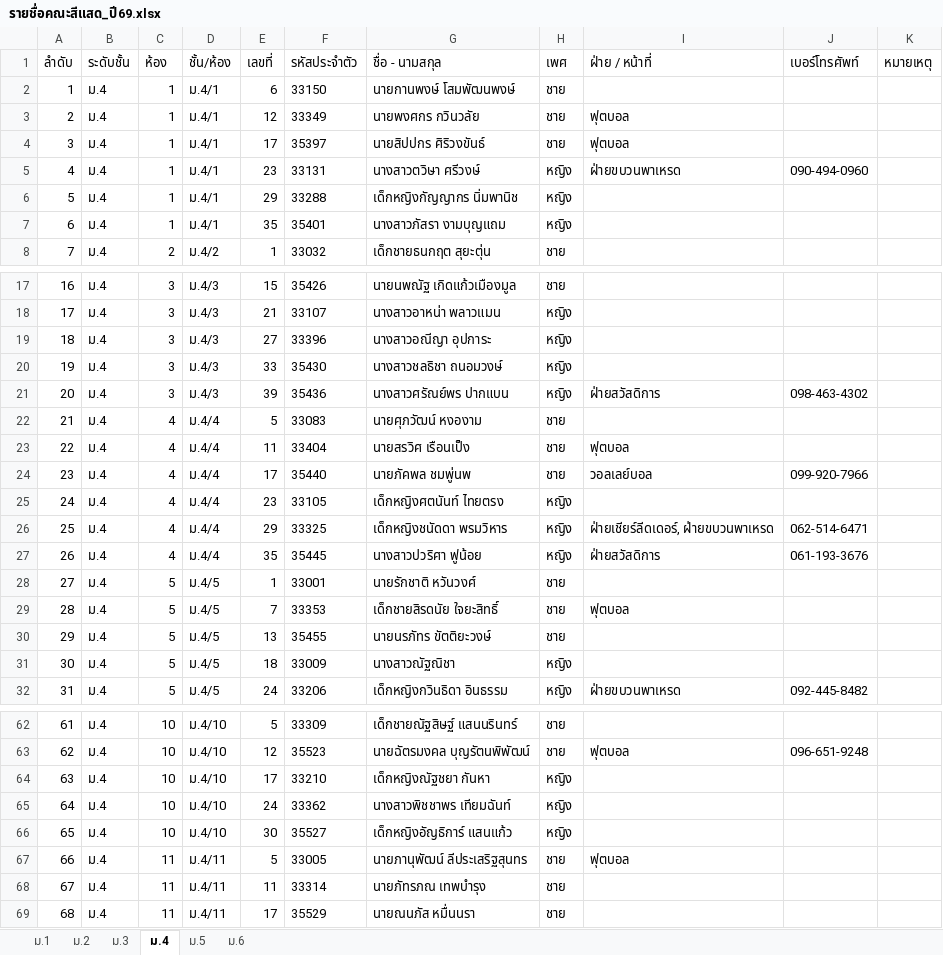
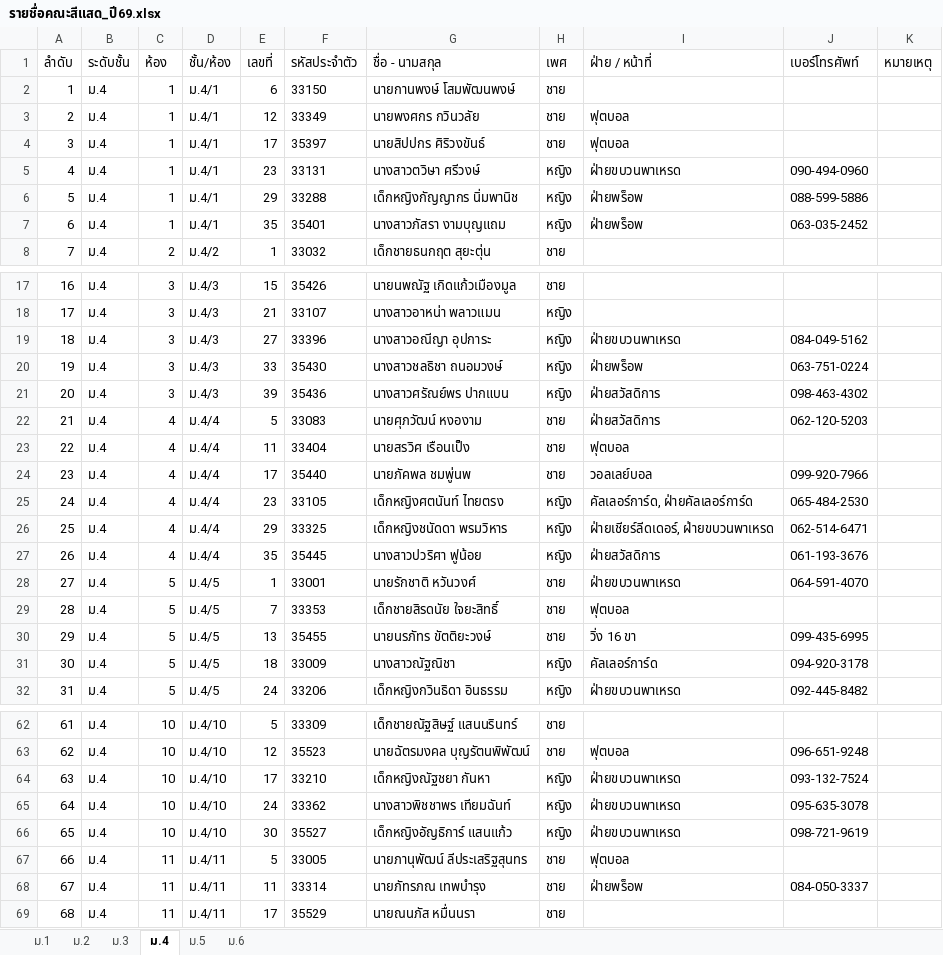
Before and after one commit to tar27052552-alt/topaz, an Excel workbook: เอกสารและรายชื่อคณะสีแสด_ปี69/รายชื่อคณะสีแสด_ปี69.xlsx, sheet ม.4, drawn as a sheet; only a part is shown, gaps mark what is left out; values as stored, in another font and other column widths than the file's, no borders; the diff covers the shown part only; the diff names each change by its address in the sheet, - before the commit and + after, or states it on an @@ line.

```diff
--- a/เอกสารและรายชื่อคณะสีแสด_ปี69/รายชื่อคณะสีแสด_ปี69.xlsx (sheet ม.4)
+++ b/เอกสารและรายชื่อคณะสีแสด_ปี69/รายชื่อคณะสีแสด_ปี69.xlsx (sheet ม.4)
-I6:I7 (ฝ่าย / หน้าที่): (empty)
+I6:I7 (ฝ่าย / หน้าที่): ฝ่ายพร็อพ
-J6 (เบอร์โทรศัพท์): (empty)
+J6 (เบอร์โทรศัพท์): 088-599-5886
-J7 (เบอร์โทรศัพท์): (empty)
+J7 (เบอร์โทรศัพท์): 063-035-2452
-I19 (ฝ่าย / หน้าที่): (empty)
+I19 (ฝ่าย / หน้าที่): ฝ่ายขบวนพาเหรด
-J19 (เบอร์โทรศัพท์): (empty)
+J19 (เบอร์โทรศัพท์): 084-049-5162
-I20 (ฝ่าย / หน้าที่): (empty)
+I20 (ฝ่าย / หน้าที่): ฝ่ายพร็อพ
-J20 (เบอร์โทรศัพท์): (empty)
+J20 (เบอร์โทรศัพท์): 063-751-0224
-I22 (ฝ่าย / หน้าที่): (empty)
+I22 (ฝ่าย / หน้าที่): ฝ่ายสวัสดิการ
-J22 (เบอร์โทรศัพท์): (empty)
+J22 (เบอร์โทรศัพท์): 062-120-5203
-I25 (ฝ่าย / หน้าที่): (empty)
+I25 (ฝ่าย / หน้าที่): คัลเลอร์การ์ด, ฝ่ายคัลเลอร์การ์ด
-J25 (เบอร์โทรศัพท์): (empty)
+J25 (เบอร์โทรศัพท์): 065-484-2530
-I28 (ฝ่าย / หน้าที่): (empty)
+I28 (ฝ่าย / หน้าที่): ฝ่ายขบวนพาเหรด
-J28 (เบอร์โทรศัพท์): (empty)
+J28 (เบอร์โทรศัพท์): 064-591-4070
-I30 (ฝ่าย / หน้าที่): (empty)
+I30 (ฝ่าย / หน้าที่): วิ่ง 16 ขา
-J30 (เบอร์โทรศัพท์): (empty)
+J30 (เบอร์โทรศัพท์): 099-435-6995
-I31 (ฝ่าย / หน้าที่): (empty)
+I31 (ฝ่าย / หน้าที่): คัลเลอร์การ์ด
-J31 (เบอร์โทรศัพท์): (empty)
+J31 (เบอร์โทรศัพท์): 094-920-3178
-I64:I66 (ฝ่าย / หน้าที่): (empty)
+I64:I66 (ฝ่าย / หน้าที่): ฝ่ายขบวนพาเหรด
-J64 (เบอร์โทรศัพท์): (empty)
+J64 (เบอร์โทรศัพท์): 093-132-7524
-J65 (เบอร์โทรศัพท์): (empty)
+J65 (เบอร์โทรศัพท์): 095-635-3078
-J66 (เบอร์โทรศัพท์): (empty)
+J66 (เบอร์โทรศัพท์): 098-721-9619
-I68 (ฝ่าย / หน้าที่): (empty)
+I68 (ฝ่าย / หน้าที่): ฝ่ายพร็อพ
-J68 (เบอร์โทรศัพท์): (empty)
+J68 (เบอร์โทรศัพท์): 084-050-3337
```
Also changed, not shown: 13 edited cells elsewhere in this sheet, sheet ม.2, sheet ม.3, sheet ม.5, sheet ม.6, 2 other files.
